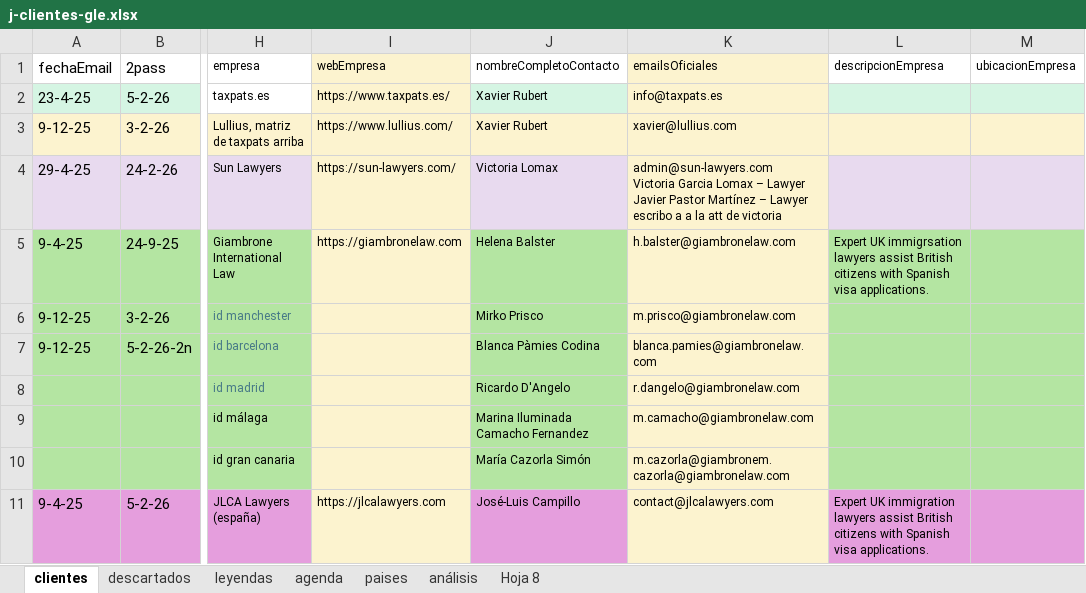
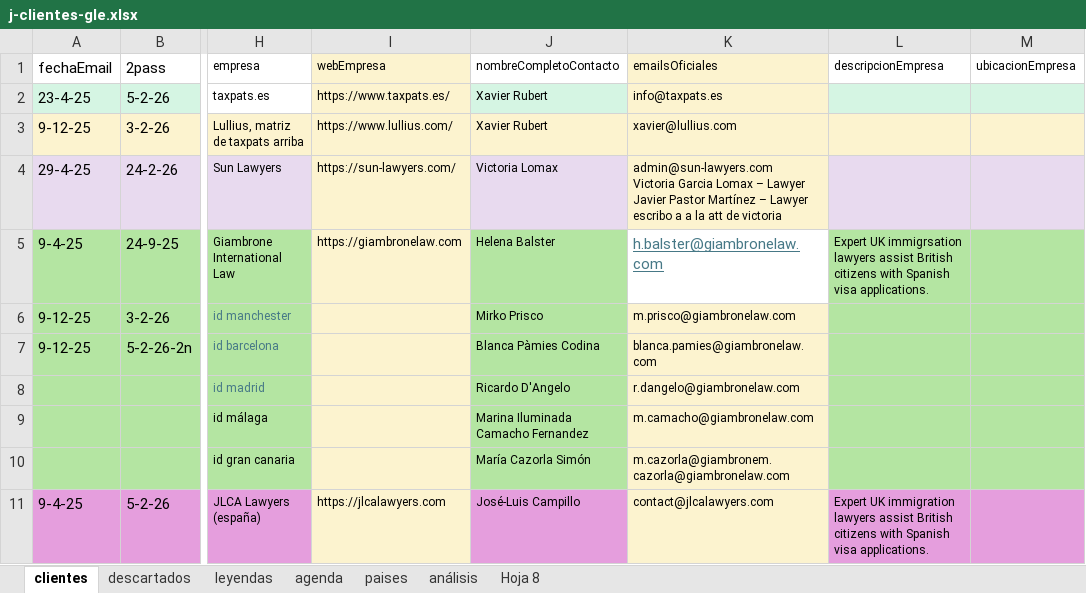
Before and after one commit to Rocio-bot/jurada, an Excel workbook: j-busqueda clientes/j-clientes-gle.xlsx, sheet clientes, drawn as a sheet; only a part is shown, gaps mark what is left out; values as stored, in another font and other column widths than the file's, no borders; the diff covers the shown part only; the diff names each change by its address in the sheet, - before the commit and + after, or states it on an @@ line.

Commit message:
Actualizar Excel j-clientes-gle

```diff
--- a/j-busqueda clientes/j-clientes-gle.xlsx (sheet clientes)
+++ b/j-busqueda clientes/j-clientes-gle.xlsx (sheet clientes)
@@ K5 fill: #FCF3CF → none, underline: off → on, text colour: black → #467886, text size: larger @@
```
Also changed, not shown: 3 edited cells and cell formats elsewhere in this sheet.
